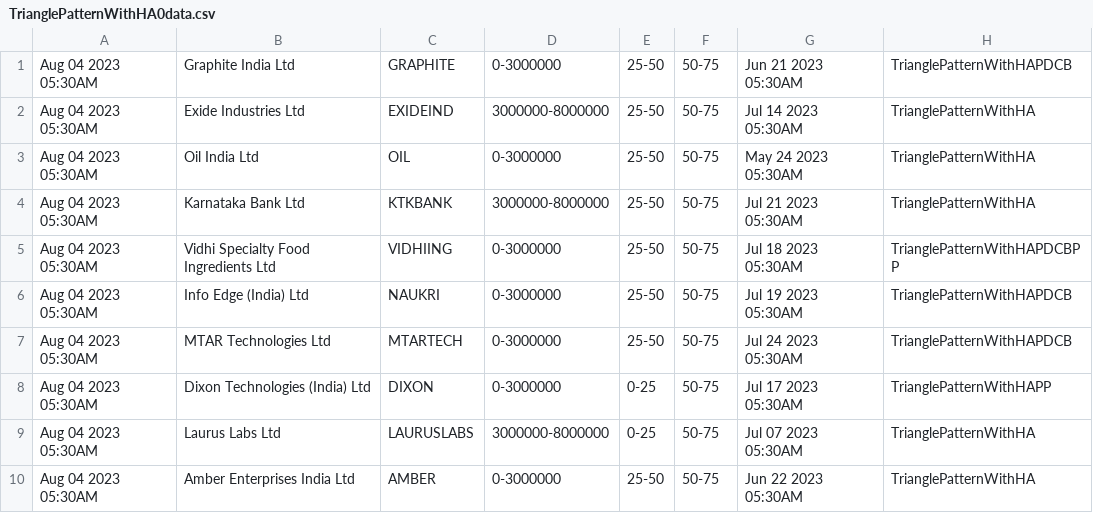
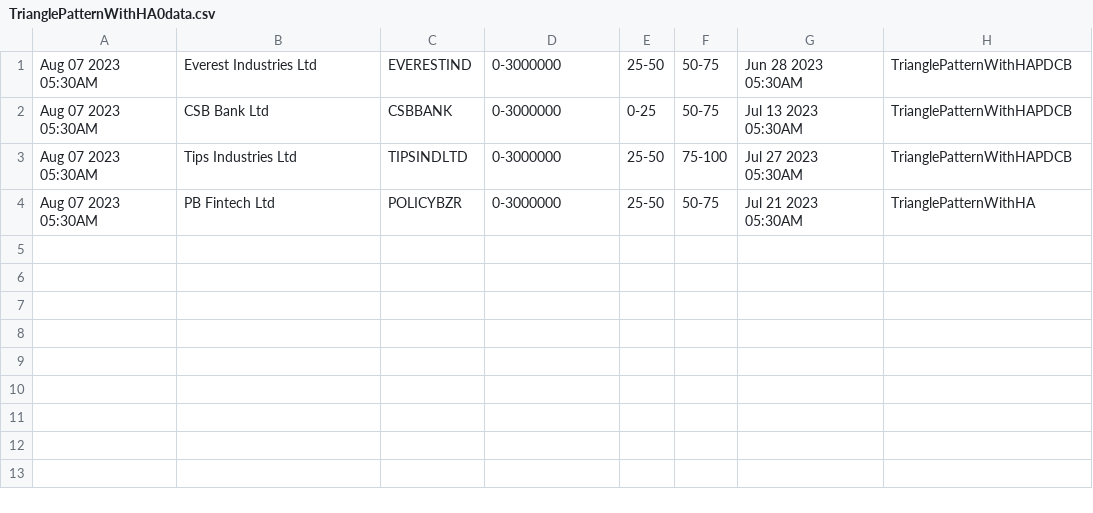
Before and after one commit to bentx/StockSpell, a CSV file: Results/today/TrianglePatternWithHA0data.csv, drawn as a sheet.

```diff
--- a/Results/today/TrianglePatternWithHA0data.csv
+++ b/Results/today/TrianglePatternWithHA0data.csv
@@ -1,10 +1,4 @@
-Aug 04 2023 05:30AM,Graphite India Ltd,GRAPHITE,0-3000000,25-50,50-75,Jun 21 2023 05:30AM,TrianglePatternWithHAPDCB
-Aug 04 2023 05:30AM,Exide Industries Ltd,EXIDEIND,3000000-8000000,25-50,50-75,Jul 14 2023 05:30AM,TrianglePatternWithHA
-Aug 04 2023 05:30AM,Oil India Ltd,OIL,0-3000000,25-50,50-75,May 24 2023 05:30AM,TrianglePatternWithHA
-Aug 04 2023 05:30AM,Karnataka Bank Ltd,KTKBANK,3000000-8000000,25-50,50-75,Jul 21 2023 05:30AM,TrianglePatternWithHA
-Aug 04 2023 05:30AM,Vidhi Specialty Food Ingredients Ltd,VIDHIING,0-3000000,25-50,50-75,Jul 18 2023 05:30AM,TrianglePatternWithHAPDCBPP
-Aug 04 2023 05:30AM,Info Edge (India) Ltd,NAUKRI,0-3000000,25-50,50-75,Jul 19 2023 05:30AM,TrianglePatternWithHAPDCB
-Aug 04 2023 05:30AM,MTAR Technologies Ltd,MTARTECH,0-3000000,25-50,50-75,Jul 24 2023 05:30AM,TrianglePatternWithHAPDCB
-Aug 04 2023 05:30AM,Dixon Technologies (India) Ltd,DIXON,0-3000000,0-25,50-75,Jul 17 2023 05:30AM,TrianglePatternWithHAPP
-Aug 04 2023 05:30AM,Laurus Labs Ltd,LAURUSLABS,3000000-8000000,0-25,50-75,Jul 07 2023 05:30AM,TrianglePatternWithHA
-Aug 04 2023 05:30AM,Amber Enterprises India Ltd,AMBER,0-3000000,25-50,50-75,Jun 22 2023 05:30AM,TrianglePatternWithHA
+Aug 07 2023 05:30AM,Everest Industries Ltd,EVERESTIND,0-3000000,25-50,50-75,Jun 28 2023 05:30AM,TrianglePatternWithHAPDCB
+Aug 07 2023 05:30AM,CSB Bank Ltd,CSBBANK,0-3000000,0-25,50-75,Jul 13 2023 05:30AM,TrianglePatternWithHAPDCB
+Aug 07 2023 05:30AM,Tips Industries Ltd,TIPSINDLTD,0-3000000,25-50,75-100,Jul 27 2023 05:30AM,TrianglePatternWithHAPDCB
+Aug 07 2023 05:30AM,PB Fintech Ltd,POLICYBZR,0-3000000,25-50,50-75,Jul 21 2023 05:30AM,TrianglePatternWithHA
```
Also changed, not shown: Results/details/1WA20data.csv, Results/details/PPW0data.csv, 57 other files.
